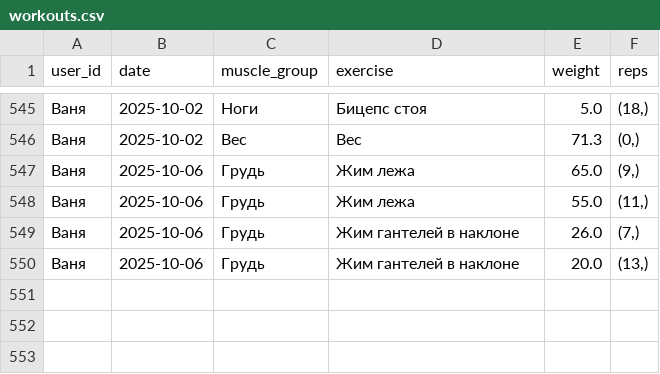
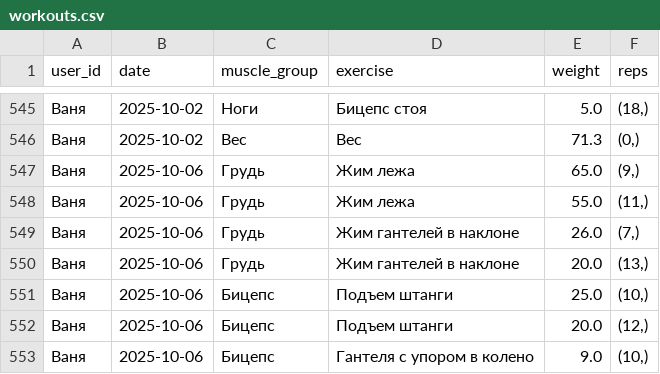
Before and after one commit to v0r0bi0v/gym-statistics, a CSV file: workouts.csv, drawn as a sheet; only a part is shown, gaps mark what is left out.

Commit message:
GYM AUTOCOMMIT 2025-10-06 19:33:25 UTC

```diff
--- a/workouts.csv
+++ b/workouts.csv
@@ -550 +550,4 @@ user_id;date;muscle_group;exercise;weight;reps
 Ваня;2025-10-06;Грудь;Жим гантелей в наклоне;20.0;(13,)
+Ваня;2025-10-06;Бицепс;Подъем штанги;25.0;(10,)
+Ваня;2025-10-06;Бицепс;Подъем штанги;20.0;(12,)
+Ваня;2025-10-06;Бицепс;Гантеля с упором в колено;9.0;(10,)
```
